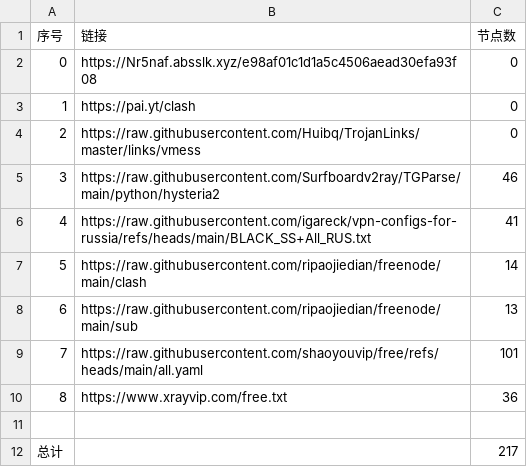
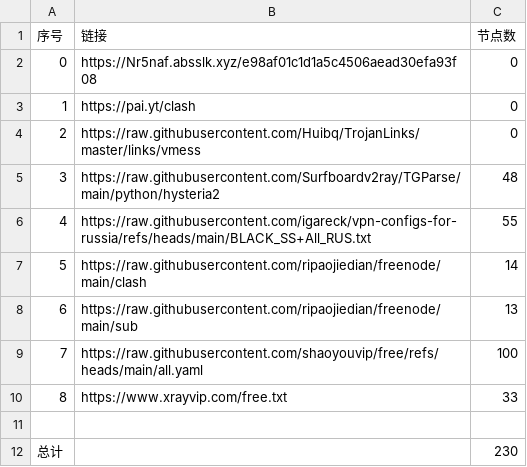
Before and after one commit to ya980/glasspanelfree, a CSV file: list_result.csv, drawn as a sheet.

```diff
--- a/list_result.csv
+++ b/list_result.csv
@@ -4,9 +4,9 @@
 2,https://raw.githubusercontent.com/Huibq/TrojanLinks/master/links/vmess,0
-3,https://raw.githubusercontent.com/Surfboardv2ray/TGParse/main/python/hysteria2,46
-4,https://raw.githubusercontent.com/igareck/vpn-configs-for-russia/refs/heads/main/BLACK_SS+All_RUS.txt,41
+3,https://raw.githubusercontent.com/Surfboardv2ray/TGParse/main/python/hysteria2,48
+4,https://raw.githubusercontent.com/igareck/vpn-configs-for-russia/refs/heads/main/BLACK_SS+All_RUS.txt,55
 5,https://raw.githubusercontent.com/ripaojiedian/freenode/main/clash,14
 6,https://raw.githubusercontent.com/ripaojiedian/freenode/main/sub,13
-7,https://raw.githubusercontent.com/shaoyouvip/free/refs/heads/main/all.yaml,101
-8,https://www.xrayvip.com/free.txt,36
+7,https://raw.githubusercontent.com/shaoyouvip/free/refs/heads/main/all.yaml,100
+8,https://www.xrayvip.com/free.txt,33
 
-总计,,217
+总计,,230
```
Also changed, not shown: 28 other files.
